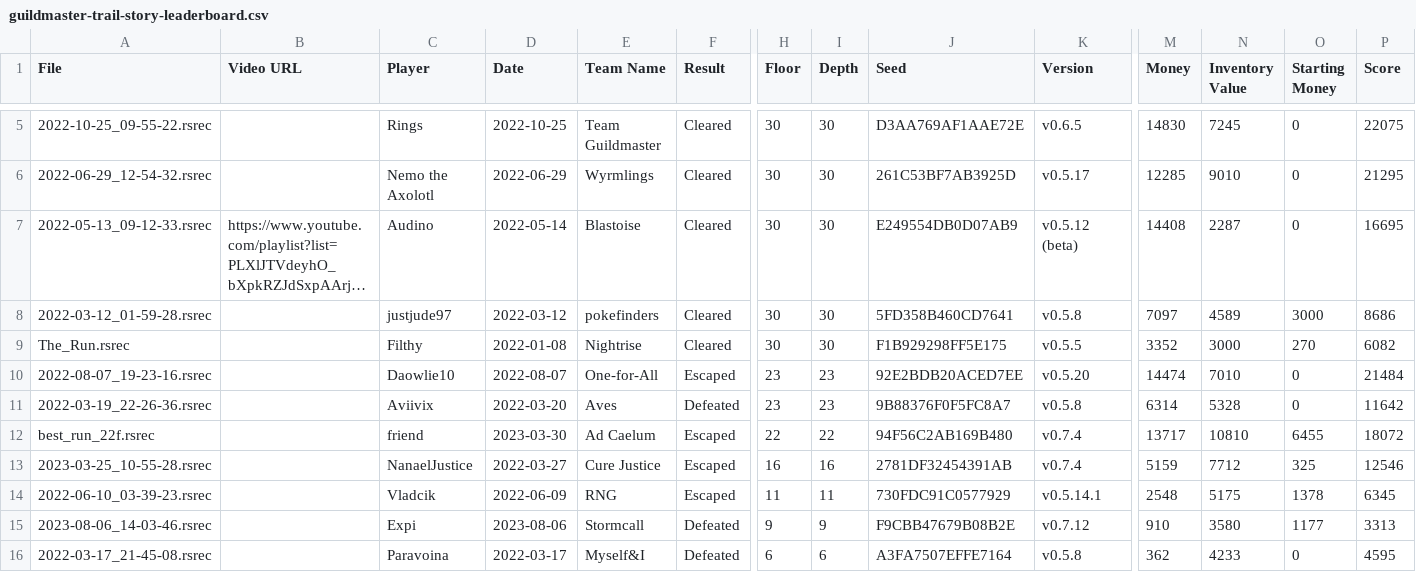
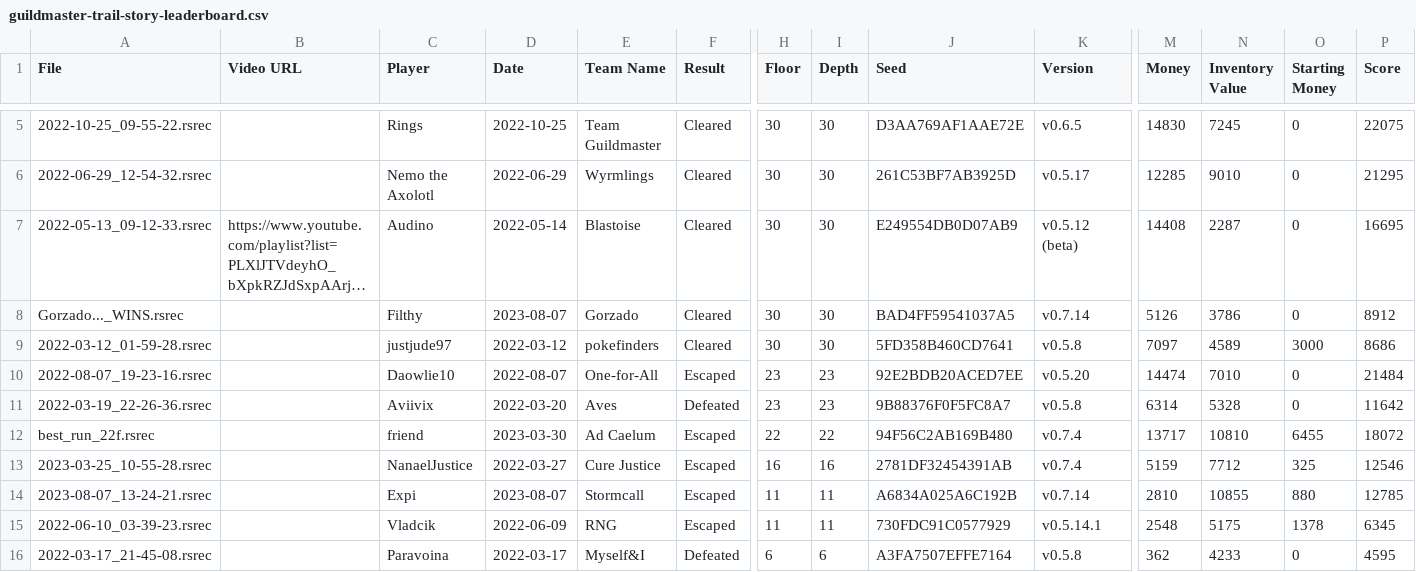
Before and after one commit to Shitpost-Sunkern/PMDO-Leaderboard, a CSV file: _data/guildmaster-trail-story-leaderboard.csv, drawn as a sheet; only a part is shown, gaps mark what is left out; long unchanged cells end in …; removed rows and columns are numbered as before the commit, all else as after; rows hold the shown columns only; the diff names each change by its address in the sheet, - before the commit and + after, or states it on an @@ line.

```diff
--- a/_data/guildmaster-trail-story-leaderboard.csv
+++ b/_data/guildmaster-trail-story-leaderboard.csv
+row 8: Gorzado..._WINS.rsrec |  | Filthy | 2023-08-07 | Gorzado | Cleared | 30 | 30 | BAD4FF59541037A5 | v0.7.14 | 5126 | 3786 | 0 | 8912
-row 9: The_Run.rsrec |  | Filthy | 2022-01-08 | Nightrise | Cleared | 30 | 30 | F1B929298FF5E175 | v0.5.5 | 3352 | 3000 | 270 | 6082
+row 14: 2023-08-07_13-24-21.rsrec |  | Expi | 2023-08-07 | Stormcall | Escaped | 11 | 11 | A6834A025A6C192B | v0.7.14 | 2810 | 10855 | 880 | 12785
-row 15: 2023-08-06_14-03-46.rsrec |  | Expi | 2023-08-06 | Stormcall | Defeated | 9 | 9 | F9CBB47679B08B2E | v0.7.12 | 910 | 3580 | 1177 | 3313
```
Also changed, not shown: _data/guildmaster-trail-story-outdated.csv, 4 other files.
